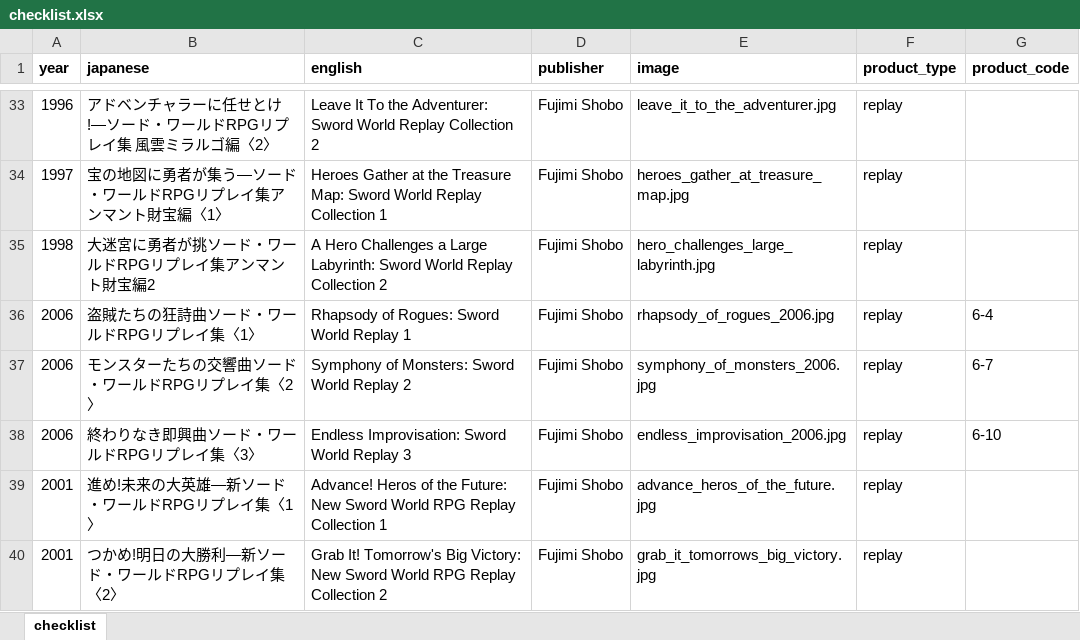
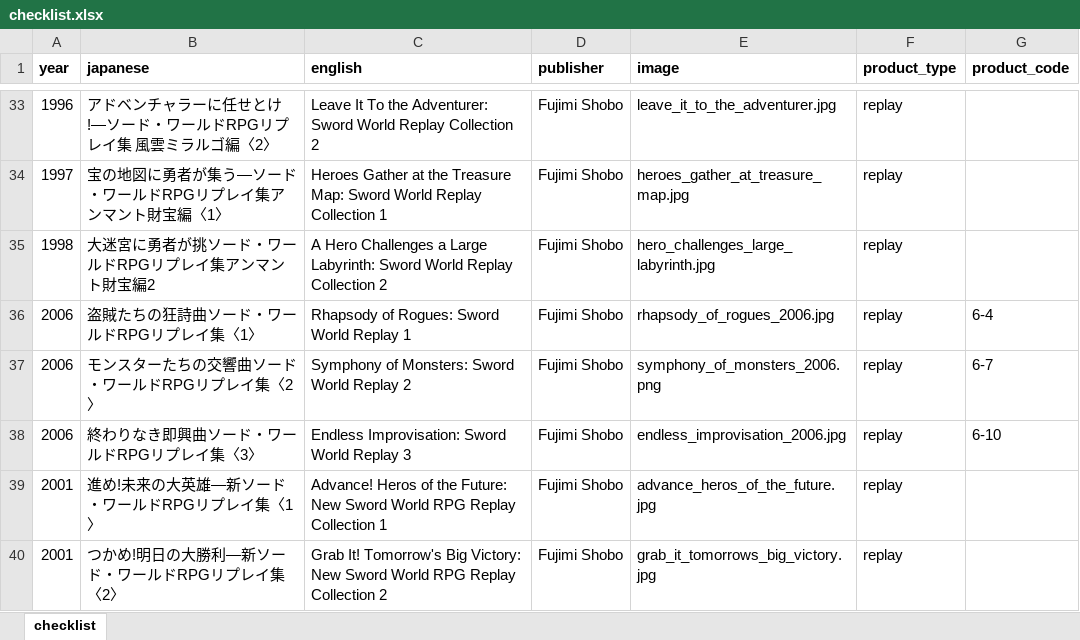
Before and after one commit to weatherspud/japanese-collectors-list, an Excel workbook: sword-world/checklist.xlsx, sheet checklist, drawn as a sheet; only a part is shown, gaps mark what is left out; values as stored, in another font and other column widths than the file's, no borders; the diff names each change by its address in the sheet, - before the commit and + after, or states it on an @@ line.

Commit message:
image link fixes

```diff
--- a/sword-world/checklist.xlsx (sheet checklist)
+++ b/sword-world/checklist.xlsx (sheet checklist)
-E37 (image): symphony_of_monsters_2006.jpg
+E37 (image): symphony_of_monsters_2006.png
```
Also changed, not shown: 3 other files.
